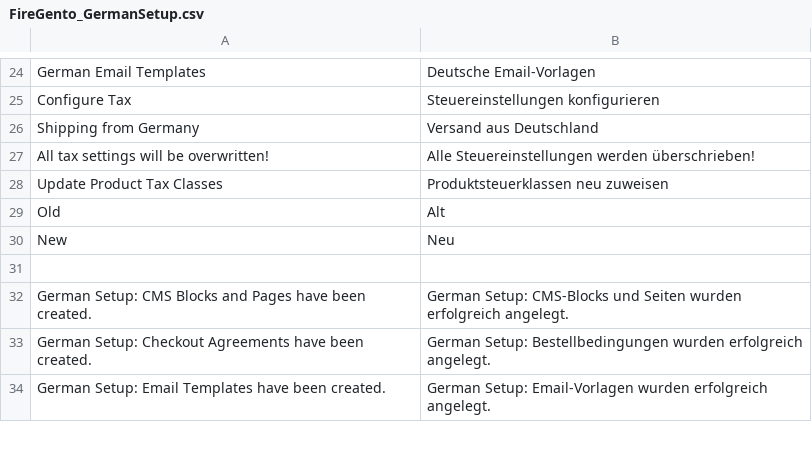
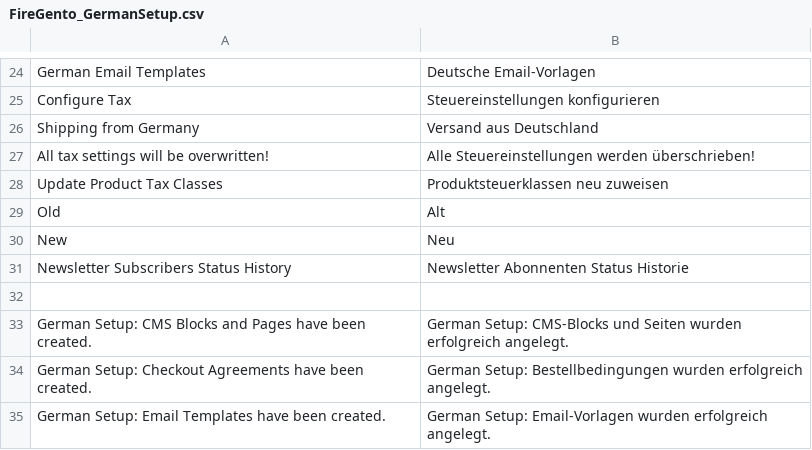
Before and after one commit to firegento/firegento-magesetup, a CSV file: src/app/locale/de_DE/FireGento_GermanSetup.csv, drawn as a sheet; only a part is shown, gaps mark what is left out; the diff names each change by its address in the sheet, - before the commit and + after, or states it on an @@ line.

Commit message:
[+FEATURE] Added Newsletter Subscriber Status History (closes #78)

```diff
--- a/src/app/locale/de_DE/FireGento_GermanSetup.csv
+++ b/src/app/locale/de_DE/FireGento_GermanSetup.csv
+row 31: Newsletter Subscribers Status History | Newsletter Abonnenten Status Historie
```
Also changed, not shown: 10 other files.
